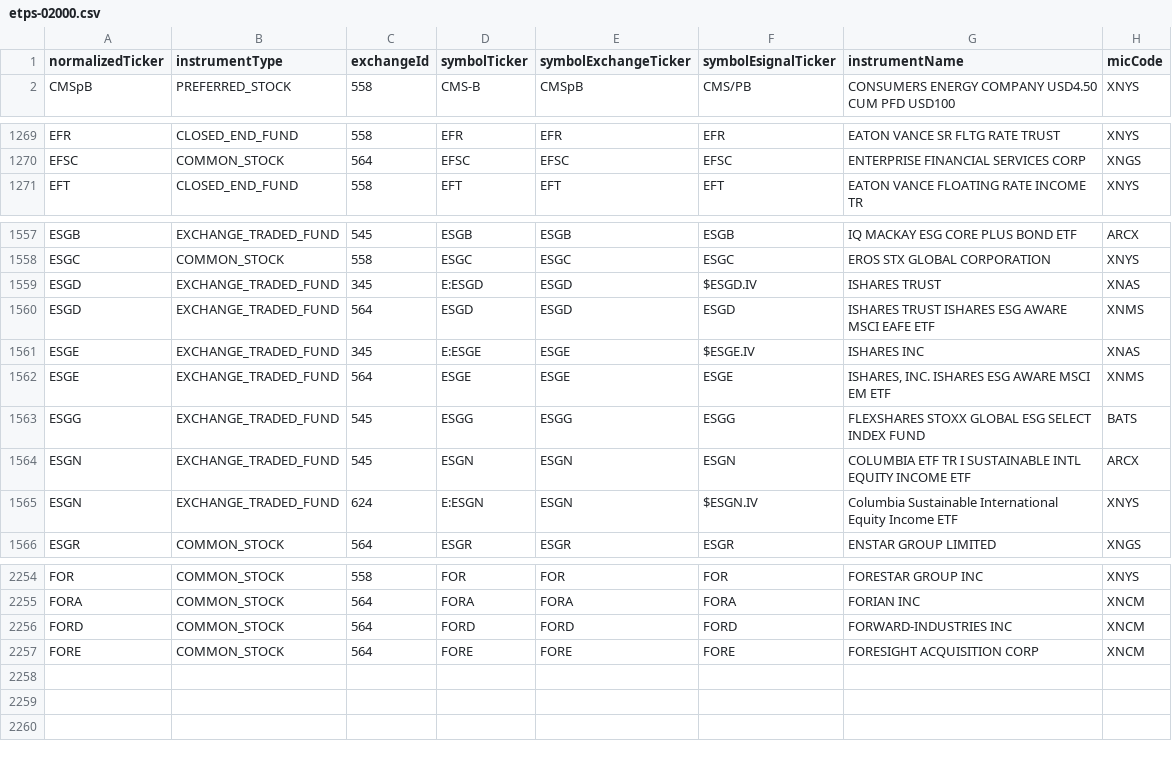
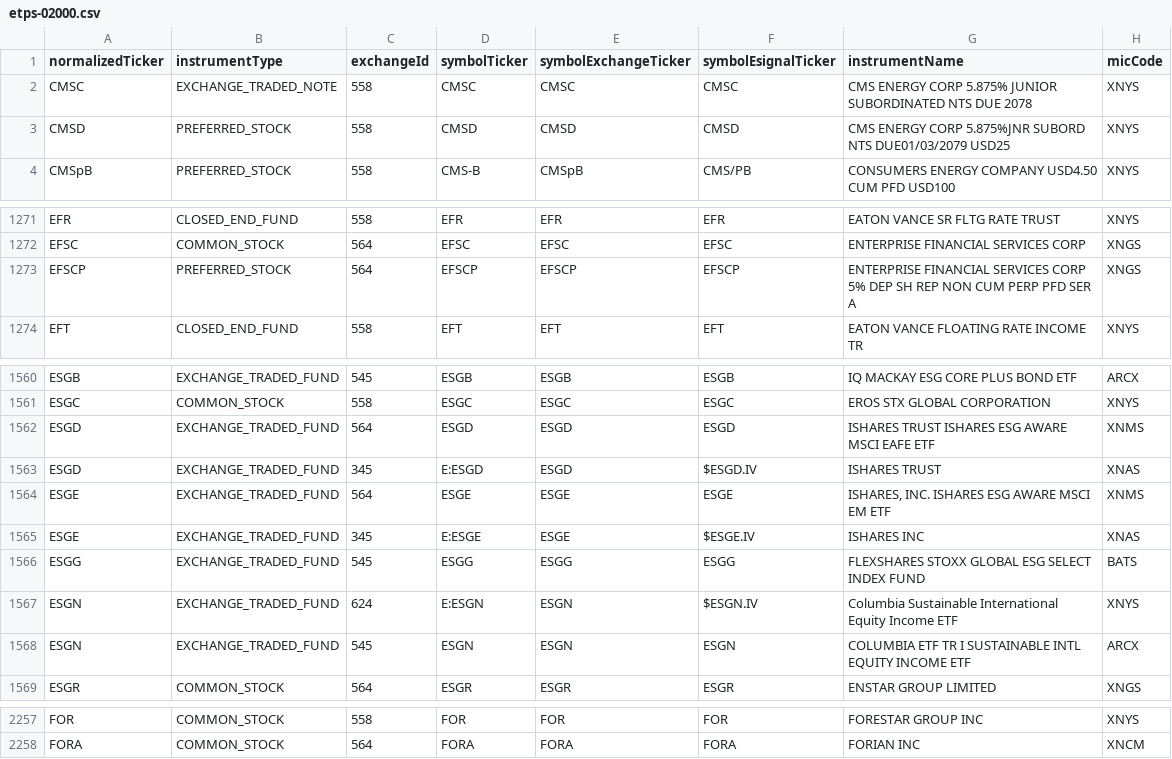
Before and after one commit to haoenhui/nyse-listed-etps, a CSV file: etps-02000.csv, drawn as a sheet; only a part is shown, gaps mark what is left out.

```diff
--- a/etps-02000.csv
+++ b/etps-02000.csv
@@ -1,2 +1,4 @@
 normalizedTicker,instrumentType,exchangeId,symbolTicker,symbolExchangeTicker,symbolEsignalTicker,instrumentName,micCode
+CMSC,EXCHANGE_TRADED_NOTE,558,CMSC,CMSC,CMSC,CMS ENERGY CORP 5.875% JUNIOR SUBORDINATED NTS DUE 2078,XNYS
+CMSD,PREFERRED_STOCK,558,CMSD,CMSD,CMSD,CMS ENERGY CORP 5.875%JNR SUBORD NTS DUE01/03/2079 USD25,XNYS
 CMSpB,PREFERRED_STOCK,558,CMS-B,CMSpB,CMS/PB,CONSUMERS ENERGY COMPANY USD4.50 CUM PFD USD100,XNYS
@@ -1270,2 +1272,3 @@ EFR,CLOSED_END_FUND,558,EFR,EFR,EFR,EATON VANCE SR FLTG RATE TRUST,XNYS
 EFSC,COMMON_STOCK,564,EFSC,EFSC,EFSC,ENTERPRISE FINANCIAL SERVICES CORP,XNGS
+EFSCP,PREFERRED_STOCK,564,EFSCP,EFSCP,EFSCP,ENTERPRISE FINANCIAL SERVICES CORP 5% DEP SH REP NON CUM PERP PFD SER A,XNGS
 EFT,CLOSED_END_FUND,558,EFT,EFT,EFT,EATON VANCE FLOATING RATE INCOME TR,XNYS
@@ -1558,9 +1561,9 @@ ESGB,EXCHANGE_TRADED_FUND,545,ESGB,ESGB,ESGB,IQ MACKAY ESG CORE PLUS BOND ETF,AR
 ESGC,COMMON_STOCK,558,ESGC,ESGC,ESGC,EROS STX GLOBAL CORPORATION,XNYS
-ESGD,EXCHANGE_TRADED_FUND,345,E:ESGD,ESGD,$ESGD.IV,ISHARES TRUST,XNAS
 ESGD,EXCHANGE_TRADED_FUND,564,ESGD,ESGD,ESGD,ISHARES TRUST ISHARES ESG AWARE MSCI EAFE ETF,XNMS
-ESGE,EXCHANGE_TRADED_FUND,345,E:ESGE,ESGE,$ESGE.IV,ISHARES INC,XNAS
+ESGD,EXCHANGE_TRADED_FUND,345,E:ESGD,ESGD,$ESGD.IV,ISHARES TRUST,XNAS
 ESGE,EXCHANGE_TRADED_FUND,564,ESGE,ESGE,ESGE,"ISHARES, INC. ISHARES ESG AWARE MSCI EM ETF",XNMS
+ESGE,EXCHANGE_TRADED_FUND,345,E:ESGE,ESGE,$ESGE.IV,ISHARES INC,XNAS
 ESGG,EXCHANGE_TRADED_FUND,545,ESGG,ESGG,ESGG,FLEXSHARES STOXX GLOBAL ESG SELECT INDEX FUND,BATS
-ESGN,EXCHANGE_TRADED_FUND,545,ESGN,ESGN,ESGN,COLUMBIA ETF TR I SUSTAINABLE INTL EQUITY INCOME ETF,ARCX
 ESGN,EXCHANGE_TRADED_FUND,624,E:ESGN,ESGN,$ESGN.IV,Columbia Sustainable International Equity Income ETF,XNYS
+ESGN,EXCHANGE_TRADED_FUND,545,ESGN,ESGN,ESGN,COLUMBIA ETF TR I SUSTAINABLE INTL EQUITY INCOME ETF,ARCX
 ESGR,COMMON_STOCK,564,ESGR,ESGR,ESGR,ENSTAR GROUP LIMITED,XNGS
@@ -2255,3 +2258 @@ FOR,COMMON_STOCK,558,FOR,FOR,FOR,FORESTAR GROUP INC,XNYS
 FORA,COMMON_STOCK,564,FORA,FORA,FORA,FORIAN INC,XNCM
-FORD,COMMON_STOCK,564,FORD,FORD,FORD,FORWARD-INDUSTRIES INC,XNCM
-FORE,COMMON_STOCK,564,FORE,FORE,FORE,FORESIGHT ACQUISITION CORP,XNCM
```
Also changed, not shown: etps-00000.csv, etps-04000.csv, 3 other files.
